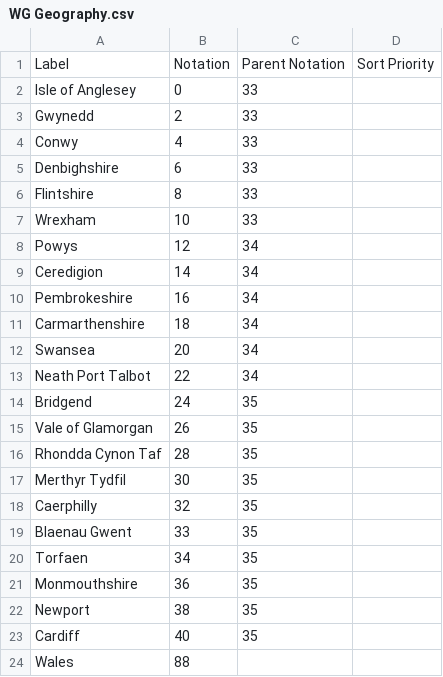
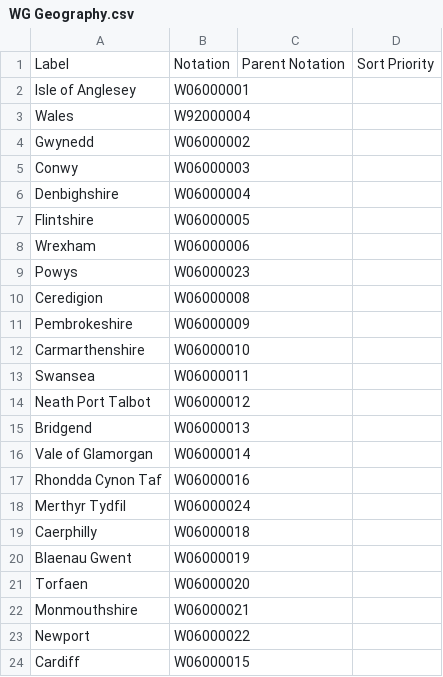
Before and after one commit to GSS-Cogs/family-affordable-housing, a CSV file: reference/codelists/WG Geography.csv, drawn as a sheet.

Commit message:
Errors update

```diff
--- a/reference/codelists/WG Geography.csv
+++ b/reference/codelists/WG Geography.csv
@@ -1,24 +1,24 @@
 Label,Notation,Parent Notation,Sort Priority
-Isle of Anglesey,0,33,
-Gwynedd,2,33,
-Conwy,4,33,
-Denbighshire,6,33,
-Flintshire,8,33,
-Wrexham,10,33,
-Powys,12,34,
-Ceredigion,14,34,
-Pembrokeshire,16,34,
-Carmarthenshire,18,34,
-Swansea,20,34,
-Neath Port Talbot,22,34,
-Bridgend,24,35,
-Vale of Glamorgan,26,35,
-Rhondda Cynon Taf,28,35,
-Merthyr Tydfil,30,35,
-Caerphilly,32,35,
-Blaenau Gwent,33,35,
-Torfaen,34,35,
-Monmouthshire,36,35,
-Newport,38,35,
-Cardiff,40,35,
-Wales,88,,
+Isle of Anglesey,W06000001,,
+Wales,W92000004,,
+Gwynedd,W06000002,,
+Conwy,W06000003,,
+Denbighshire,W06000004,,
+Flintshire,W06000005,,
+Wrexham,W06000006,,
+Powys,W06000023,,
+Ceredigion,W06000008,,
+Pembrokeshire,W06000009,,
+Carmarthenshire,W06000010,,
+Swansea,W06000011,,
+Neath Port Talbot,W06000012,,
+Bridgend,W06000013,,
+Vale of Glamorgan,W06000014,,
+Rhondda Cynon Taf,W06000016,,
+Merthyr Tydfil,W06000024,,
+Caerphilly,W06000018,,
+Blaenau Gwent,W06000019,,
+Torfaen,W06000020,,
+Monmouthshire,W06000021,,
+Newport,W06000022,,
+Cardiff,W06000015,,
```
